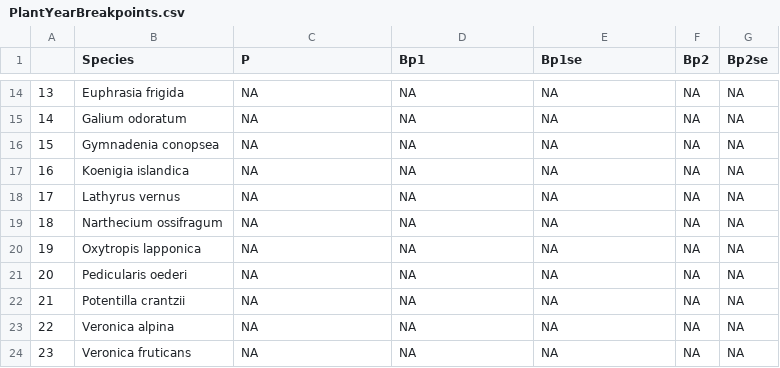
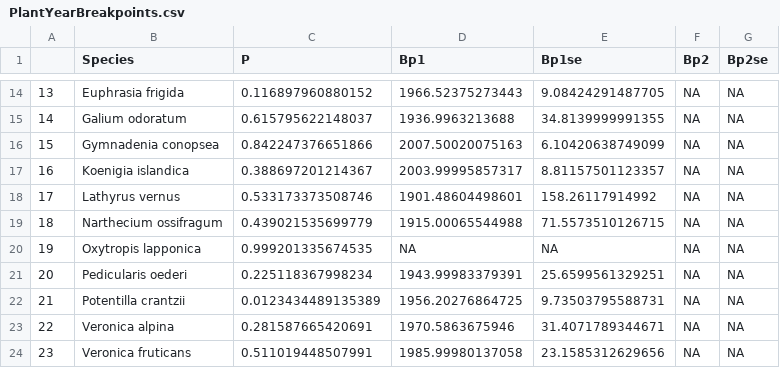
Before and after one commit to JamesDMSpeed/TroendelagNaturalHistoryCollections, a CSV file: Data/Plants/PlantYearBreakpoints.csv, drawn as a sheet; only a part is shown, gaps mark what is left out; the diff covers the shown part only.

```diff
--- a/Data/Plants/PlantYearBreakpoints.csv
+++ b/Data/Plants/PlantYearBreakpoints.csv
@@ -14,11 +14,11 @@
-"13","Euphrasia frigida",NA,NA,NA,NA,NA
-"14","Galium odoratum",NA,NA,NA,NA,NA
-"15","Gymnadenia conopsea",NA,NA,NA,NA,NA
-"16","Koenigia islandica",NA,NA,NA,NA,NA
-"17","Lathyrus vernus",NA,NA,NA,NA,NA
-"18","Narthecium ossifragum",NA,NA,NA,NA,NA
-"19","Oxytropis lapponica",NA,NA,NA,NA,NA
-"20","Pedicularis oederi",NA,NA,NA,NA,NA
-"21","Potentilla crantzii",NA,NA,NA,NA,NA
-"22","Veronica alpina",NA,NA,NA,NA,NA
-"23","Veronica fruticans",NA,NA,NA,NA,NA
+"13","Euphrasia frigida",0.116897960880152,1966.52375273443,9.08424291487705,NA,NA
+"14","Galium odoratum",0.615795622148037,1936.9963213688,34.8139999991355,NA,NA
+"15","Gymnadenia conopsea",0.842247376651866,2007.50020075163,6.10420638749099,NA,NA
+"16","Koenigia islandica",0.388697201214367,2003.99995857317,8.81157501123357,NA,NA
+"17","Lathyrus vernus",0.533173373508746,1901.48604498601,158.26117914992,NA,NA
+"18","Narthecium ossifragum",0.439021535699779,1915.00065544988,71.5573510126715,NA,NA
+"19","Oxytropis lapponica",0.999201335674535,NA,NA,NA,NA
+"20","Pedicularis oederi",0.225118367998234,1943.99983379391,25.6599561329251,NA,NA
+"21","Potentilla crantzii",0.0123434489135389,1956.20276864725,9.73503795588731,NA,NA
+"22","Veronica alpina",0.281587665420691,1970.5863675946,31.4071789344671,NA,NA
+"23","Veronica fruticans",0.511019448507991,1985.99980137058,23.1585312629656,NA,NA
```
Also changed, not shown: 35 edited cells elsewhere in this file, 8 other files.
